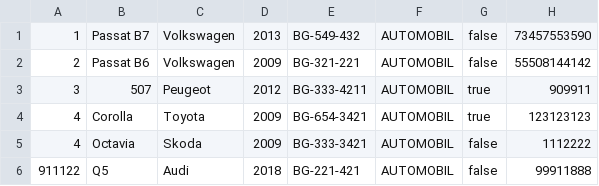
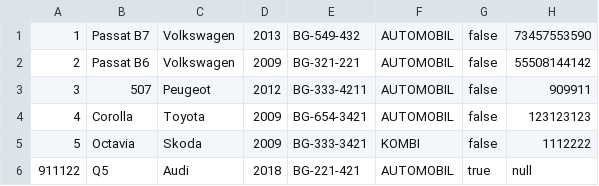
Before and after one commit to MurgaNS/Taksi-Sluzba, a CSV file: out/production/TaksiSluzba/Data/vozila.csv, drawn as a sheet.

```diff
--- a/out/production/TaksiSluzba/Data/vozila.csv
+++ b/out/production/TaksiSluzba/Data/vozila.csv
@@ -2,5 +2,5 @@
 2,Passat B6,Volkswagen,2009,BG-321-221,AUTOMOBIL,false,55508144142
-3,507,Peugeot,2012,BG-333-4211,AUTOMOBIL,true,909911
-4,Corolla,Toyota,2009,BG-654-3421,AUTOMOBIL,true,123123123
-4,Octavia,Skoda,2009,BG-333-3421,AUTOMOBIL,false,1112222
-911122,Q5,Audi,2018,BG-221-421,AUTOMOBIL,false,99911888
+3,507,Peugeot,2012,BG-333-4211,AUTOMOBIL,false,909911
+4,Corolla,Toyota,2009,BG-654-3421,AUTOMOBIL,false,123123123
+5,Octavia,Skoda,2009,BG-333-3421,KOMBI,false,1112222
+911122,Q5,Audi,2018,BG-221-421,AUTOMOBIL,true,null
```
Also changed, not shown: out/production/TaksiSluzba/Data/voznje.csv, src/Data/vozila.csv, 12 other files.
